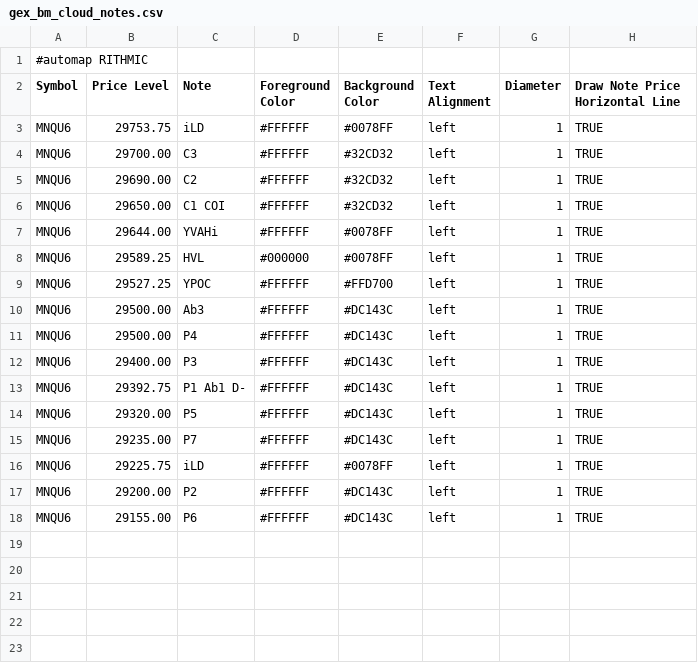
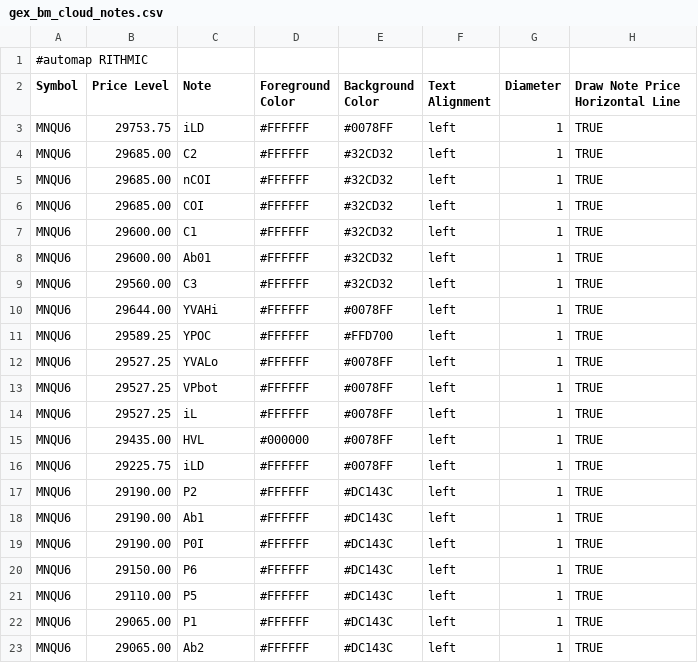
Before and after one commit to bookmapindicators/GEX-Level, a CSV file: gex_bm_cloud_notes.csv, drawn as a sheet; only a part is shown; the diff covers the shown part only.

Commit message:
Update from screenshot: added nCOI, COI, Ab01, nP0I

```diff
--- a/gex_bm_cloud_notes.csv
+++ b/gex_bm_cloud_notes.csv
@@ -3,16 +3,21 @@ Symbol,Price Level,Note,Foreground Color,Background Color,Text Alignment,Diamete
 MNQU6,29753.75,iLD,#FFFFFF,#0078FF,left,1,TRUE
-MNQU6,29700.00,C3,#FFFFFF,#32CD32,left,1,TRUE
-MNQU6,29690.00,C2,#FFFFFF,#32CD32,left,1,TRUE
-MNQU6,29650.00,C1 COI,#FFFFFF,#32CD32,left,1,TRUE
+MNQU6,29685.00,C2,#FFFFFF,#32CD32,left,1,TRUE
+MNQU6,29685.00,nCOI,#FFFFFF,#32CD32,left,1,TRUE
+MNQU6,29685.00,COI,#FFFFFF,#32CD32,left,1,TRUE
+MNQU6,29600.00,C1,#FFFFFF,#32CD32,left,1,TRUE
+MNQU6,29600.00,Ab01,#FFFFFF,#32CD32,left,1,TRUE
+MNQU6,29560.00,C3,#FFFFFF,#32CD32,left,1,TRUE
 MNQU6,29644.00,YVAHi,#FFFFFF,#0078FF,left,1,TRUE
-MNQU6,29589.25,HVL,#000000,#0078FF,left,1,TRUE
-MNQU6,29527.25,YPOC,#FFFFFF,#FFD700,left,1,TRUE
-MNQU6,29500.00,Ab3,#FFFFFF,#DC143C,left,1,TRUE
-MNQU6,29500.00,P4,#FFFFFF,#DC143C,left,1,TRUE
-MNQU6,29400.00,P3,#FFFFFF,#DC143C,left,1,TRUE
-MNQU6,29392.75,P1 Ab1 D-,#FFFFFF,#DC143C,left,1,TRUE
-MNQU6,29320.00,P5,#FFFFFF,#DC143C,left,1,TRUE
-MNQU6,29235.00,P7,#FFFFFF,#DC143C,left,1,TRUE
+MNQU6,29589.25,YPOC,#FFFFFF,#FFD700,left,1,TRUE
+MNQU6,29527.25,YVALo,#FFFFFF,#0078FF,left,1,TRUE
+MNQU6,29527.25,VPbot,#FFFFFF,#0078FF,left,1,TRUE
+MNQU6,29527.25,iL,#FFFFFF,#0078FF,left,1,TRUE
+MNQU6,29435.00,HVL,#000000,#0078FF,left,1,TRUE
 MNQU6,29225.75,iLD,#FFFFFF,#0078FF,left,1,TRUE
-MNQU6,29200.00,P2,#FFFFFF,#DC143C,left,1,TRUE
-MNQU6,29155.00,P6,#FFFFFF,#DC143C,left,1,TRUE
+MNQU6,29190.00,P2,#FFFFFF,#DC143C,left,1,TRUE
+MNQU6,29190.00,Ab1,#FFFFFF,#DC143C,left,1,TRUE
+MNQU6,29190.00,P0I,#FFFFFF,#DC143C,left,1,TRUE
+MNQU6,29150.00,P6,#FFFFFF,#DC143C,left,1,TRUE
+MNQU6,29110.00,P5,#FFFFFF,#DC143C,left,1,TRUE
+MNQU6,29065.00,P1,#FFFFFF,#DC143C,left,1,TRUE
+MNQU6,29065.00,Ab2,#FFFFFF,#DC143C,left,1,TRUE
```
Also changed, not shown: 5 added rows elsewhere in this file.
